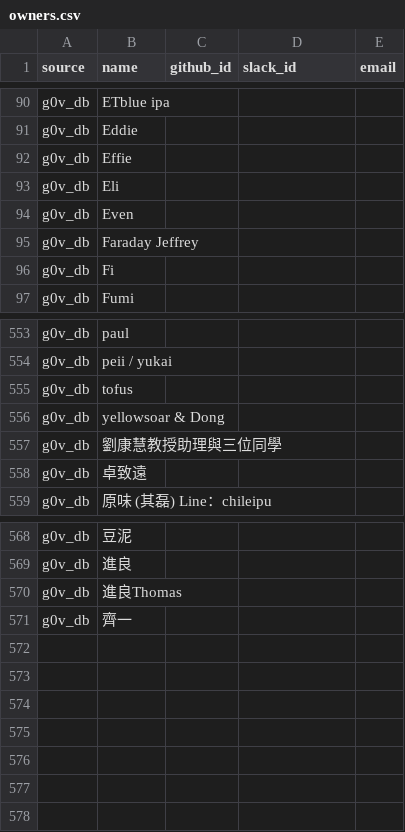
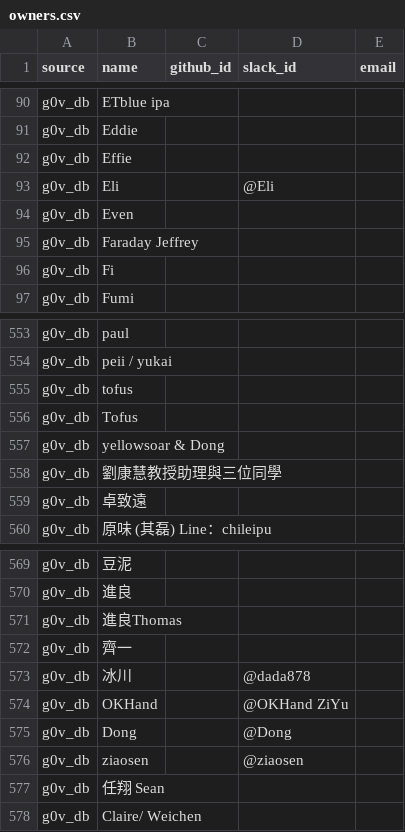
Before and after one commit to chunyenHuang/awesome-g0v-projects, a CSV file: data/owners.csv, drawn as a sheet; only a part is shown, gaps mark what is left out.

Commit message:
Update data/owners.csv

```diff
--- a/data/owners.csv
+++ b/data/owners.csv
@@ -92,3 +92,3 @@ source,name,github_id,slack_id,email
 "g0v_db","Effie",,,
-"g0v_db","Eli",,,
+"g0v_db","Eli",,@Eli,
 "g0v_db","Even",,,
@@ -555,2 +555,3 @@ source,name,github_id,slack_id,email
     "g0v_db","tofus",,,
+    "g0v_db","Tofus",,,
     "g0v_db","yellowsoar & Dong",,,
@@ -571 +572,7 @@ source,name,github_id,slack_id,email
     "g0v_db","齊一",,,
+    "g0v_db","冰川",,@dada878,
+    "g0v_db","OKHand",,@OKHand ZiYu,
+    "g0v_db","Dong",,@Dong,
+    "g0v_db","ziaosen",,@ziaosen,
+    "g0v_db"," 任翔 Sean",,,
+    "g0v_db","Claire/ Weichen",,,
```
